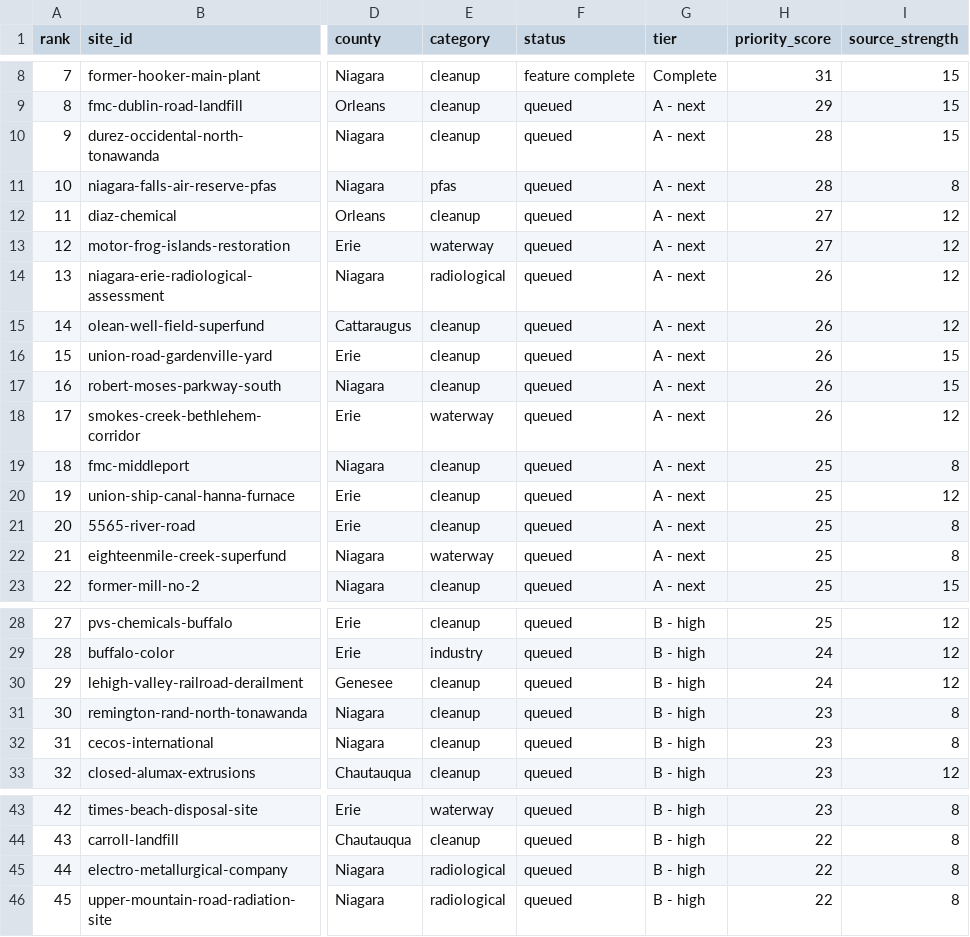
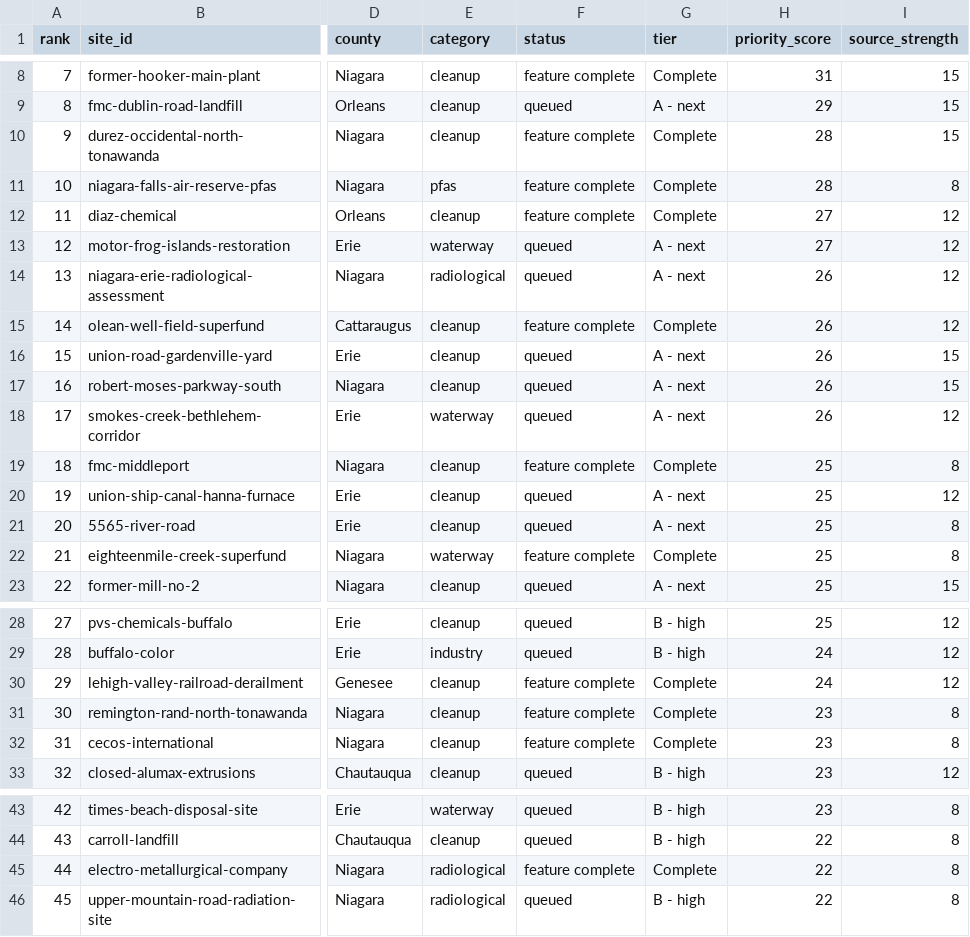
Before and after one commit to townefordmis/wnyatlas, a CSV file: research/site-history-ranking.csv, drawn as a sheet; only a part is shown, gaps mark what is left out; the diff names each change by its address in the sheet, - before the commit and + after, or states it on an @@ line.

Commit message:
Add ten evidence-backed human histories

```diff
--- a/research/site-history-ranking.csv
+++ b/research/site-history-ranking.csv
-F10:F12 (status): queued
+F10:F12 (status): feature complete
-G10:G12 (tier): A - next
+G10:G12 (tier): Complete
-F15 (status): queued
+F15 (status): feature complete
-G15 (tier): A - next
+G15 (tier): Complete
-F19 (status): queued
+F19 (status): feature complete
-G19 (tier): A - next
+G19 (tier): Complete
-F22 (status): queued
+F22 (status): feature complete
-G22 (tier): A - next
+G22 (tier): Complete
-F30:F32 (status): queued
+F30:F32 (status): feature complete
-G30:G32 (tier): B - high
+G30:G32 (tier): Complete
-F45 (status): queued
+F45 (status): feature complete
-G45 (tier): B - high
+G45 (tier): Complete
```
Also changed, not shown: 6 other files.
